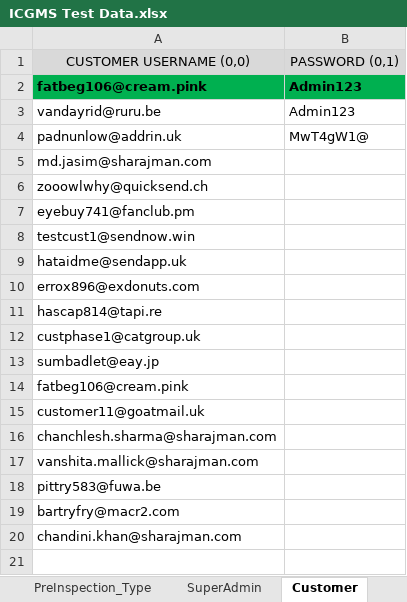
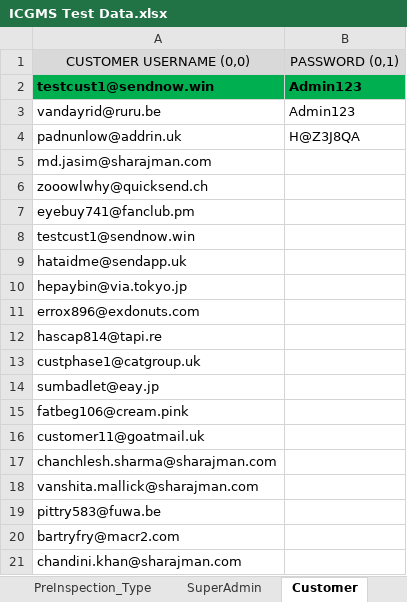
Before and after one commit to parth10011/PythonICGMSAuto, an Excel workbook: Test Data/ICGMS Test Data.xlsx, sheet Customer, drawn as a sheet; values as stored, in another font and other column widths than the file's, no borders; the diff names each change by its address in the sheet, - before the commit and + after, or states it on an @@ line.

Commit message:
Test data updated

```diff
--- a/Test Data/ICGMS Test Data.xlsx (sheet Customer)
+++ b/Test Data/ICGMS Test Data.xlsx (sheet Customer)
-A2: fatbeg106@cream.pink
+A2: testcust1@sendnow.win
-B4: MwT4gW1@
+B4: H@Z3J8QA
+row 10: hepaybin@via.tokyo.jp
```
